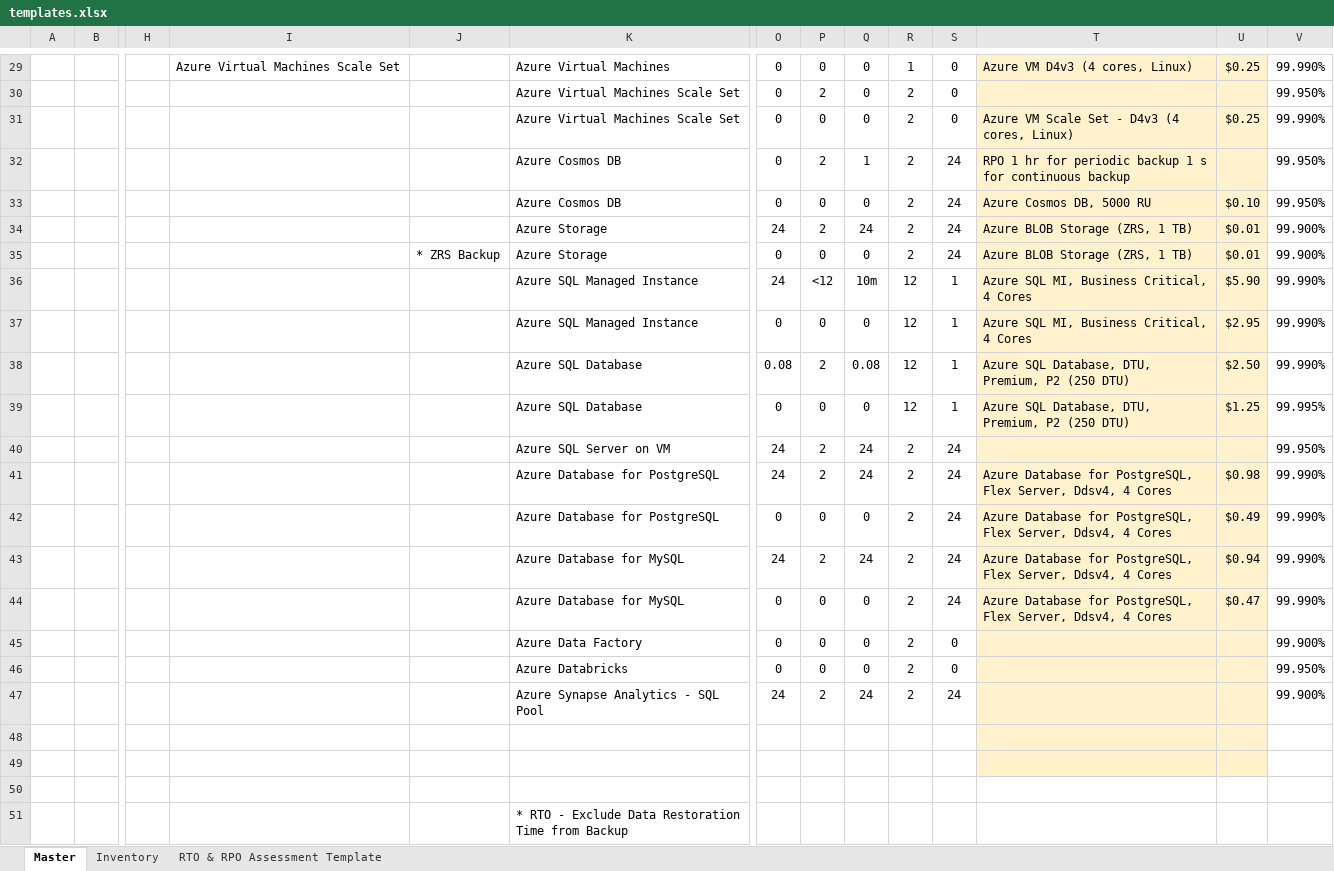
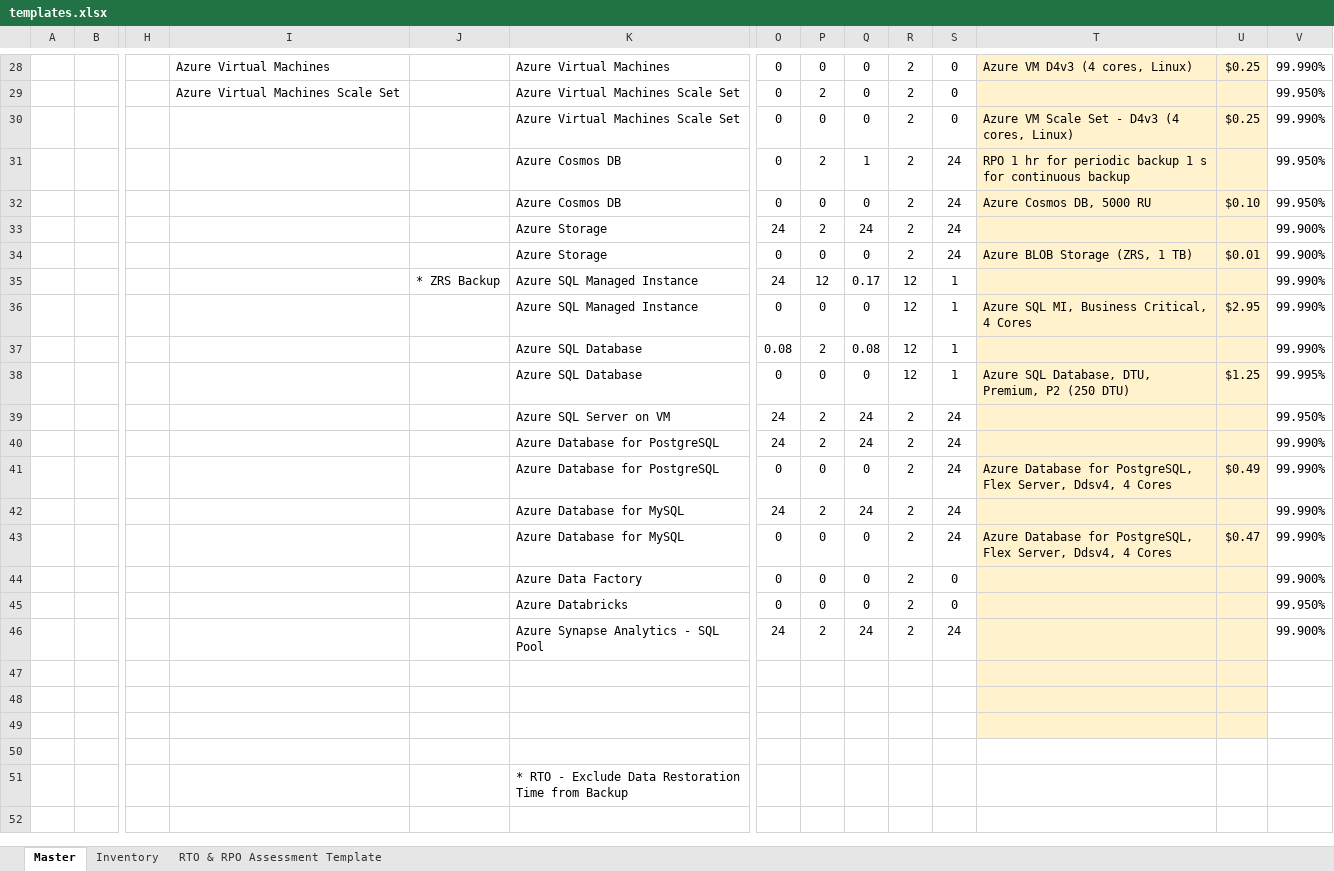
Before and after one commit to SmithMMTK/ARI-for-Reliability-Review, an Excel workbook: templates.xlsx, sheet Master, drawn as a sheet; only a part is shown, gaps mark what is left out; values as stored, in another font and other column widths than the file's, no borders; conditional formats not drawn; addresses are those after the commit; rows hold the shown columns only; the diff covers the shown part only; the diff names each change by its address in the sheet, - before the commit and + after, or states it on an @@ line.

```diff
--- a/templates.xlsx (sheet Master)
+++ b/templates.xlsx (sheet Master)
-I28: Azure Virtual Machines Scale Set
+I28: Azure Virtual Machines
-R28: 1
+R28: 2
-I29: (empty)
+I29: Azure Virtual Machines Scale Set
-T33: Azure BLOB Storage (ZRS, 1 TB)
+T33: (empty)
-U33: $0.01
+U33: (empty)
-J34: * ZRS Backup
+J34: (empty)
-J35: (empty)
+J35: * ZRS Backup
-P35: <12
+P35: 12
-Q35: 10m
+Q35: 0.17
-T35: Azure SQL MI, Business Critical, 4 Cores
+T35: (empty)
-U35: $5.90
+U35: (empty)
-T37: Azure SQL Database, DTU, Premium, P2 (250 DTU)
+T37: (empty)
-U37: $2.50
+U37: (empty)
-T40: Azure Database for PostgreSQL, Flex Server, Ddsv4, 4 Cores
+T40: (empty)
-U40: $0.98
+U40: (empty)
-T42: Azure Database for PostgreSQL, Flex Server, Ddsv4, 4 Cores
+T42: (empty)
-U42: $0.94
+U42: (empty)
+row 47: (empty)
```
Also changed, not shown: 1 removed row and 31 edited cells elsewhere in this sheet, sheet RTO & RPO Assessment Template, sheet Inventory, formulas that keep their value, hidden cells, 1 other file.
